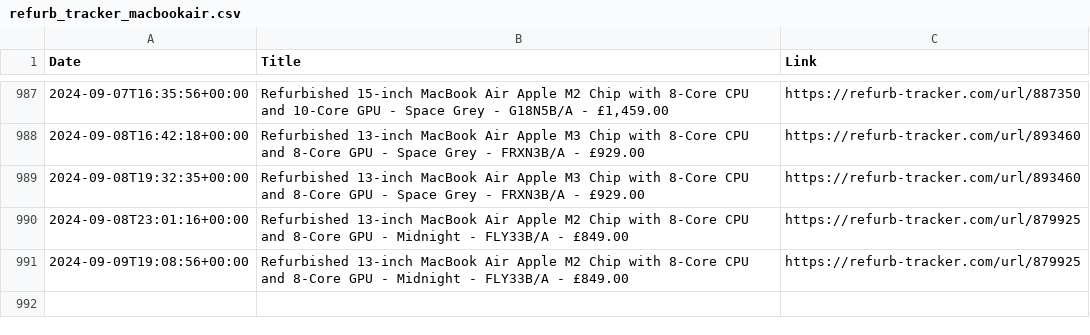
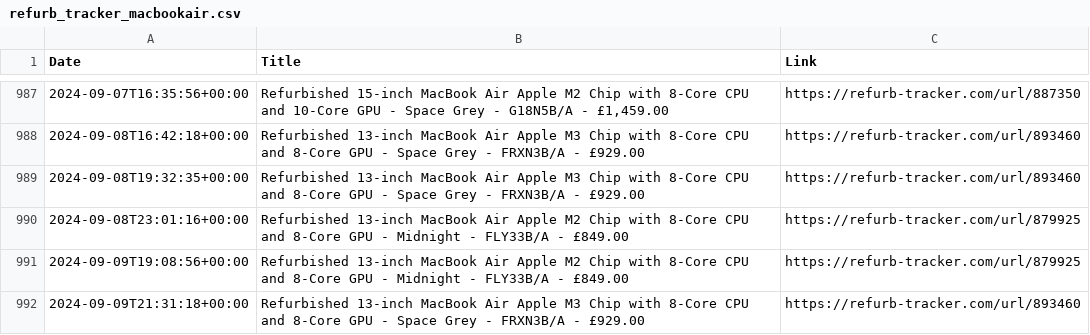
Before and after one commit to felconmar/refurb-tracker-history, a CSV file: data/uk/refurb_tracker_macbookair.csv, drawn as a sheet; only a part is shown, gaps mark what is left out; the diff names each change by its address in the sheet, - before the commit and + after, or states it on an @@ line.

```diff
--- a/data/uk/refurb_tracker_macbookair.csv
+++ b/data/uk/refurb_tracker_macbookair.csv
+row 992: 2024-09-09T21:31:18+00:00 | Refurbished 13-inch MacBook Air Apple M3 Chip with 8‑Core CPU and 8‑Core GPU - Space Grey - FRXN3B/A - £929.00 | https://refurb-tracker.com/url/893460
```
Also changed, not shown: data/us/refurb_tracker_watch.csv, 1 other file.
